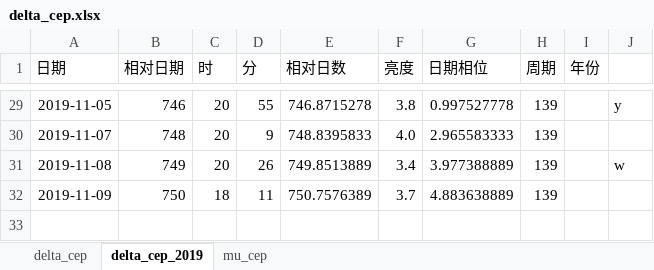
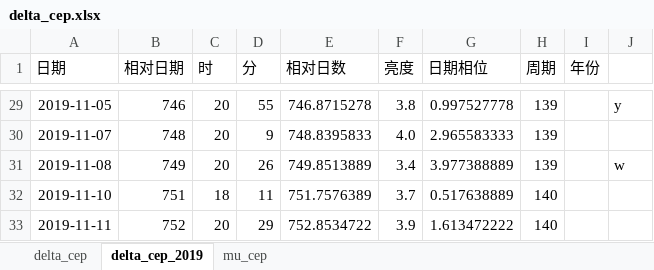
Before and after one commit to rottenweed/calc, an Excel workbook: delta_cep/delta_cep.xlsx, sheet delta_cep_2019, drawn as a sheet; only a part is shown, gaps mark what is left out; values as stored, in another font and other column widths than the file's, no borders; removed rows and columns are numbered as before the commit, all else as after; the diff names each change by its address in the sheet, - before the commit and + after, or states it on an @@ line.

Commit message:
Add 1 data

```diff
--- a/delta_cep/delta_cep.xlsx (sheet delta_cep_2019)
+++ b/delta_cep/delta_cep.xlsx (sheet delta_cep_2019)
-row 32: 2019-11-09 | 750 | 18 | 11 | 750.7576389 | 3.7 | 4.883638889 | 139
+row 32: 2019-11-10 | 751 | 18 | 11 | 751.7576389 | 3.7 | 0.517638889 | 140
+row 33: 2019-11-11 | 752 | 20 | 29 | 752.8534722 | 3.9 | 1.613472222 | 140
```
Also changed, not shown: charts or pictures.
